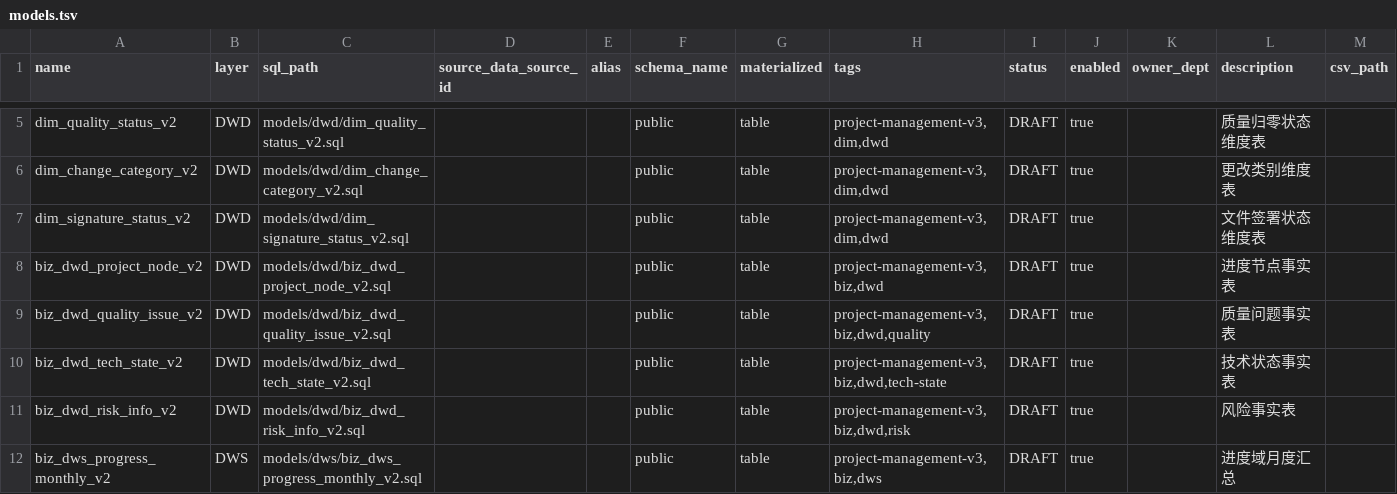
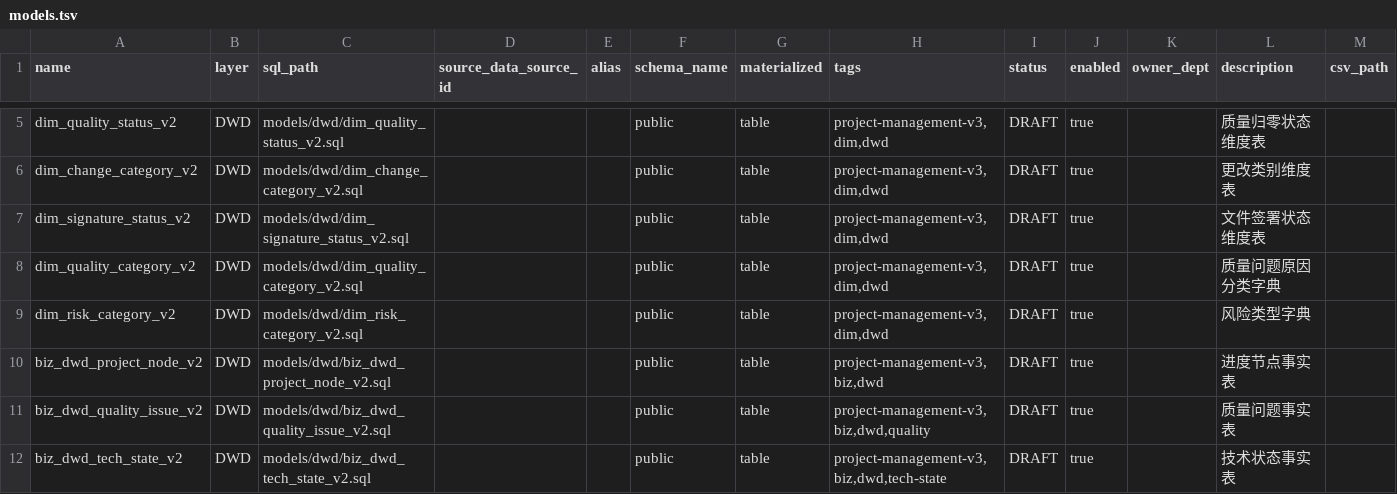
Before and after one commit to billyhotjava/dts-stack, a TSV file: worklog/v2.2.3/s10/pjm/v3/models.tsv, drawn as a sheet; only a part is shown, gaps mark what is left out; the shorter side is filled out with more unchanged rows; the diff names each change by its address in the sheet, - before the commit and + after, or states it on an @@ line.

```diff
--- a/worklog/v2.2.3/s10/pjm/v3/models.tsv
+++ b/worklog/v2.2.3/s10/pjm/v3/models.tsv
+row 8: dim_quality_category_v2 | DWD | models/dwd/dim_quality_category_v2.sql |  |  | public | table | project-management-v3,dim,dwd | DRAFT | true |  | 质量问题原因分类字典
+row 9: dim_risk_category_v2 | DWD | models/dwd/dim_risk_category_v2.sql |  |  | public | table | project-management-v3,dim,dwd | DRAFT | true |  | 风险类型字典
```
Also changed, not shown: 22 other files.
